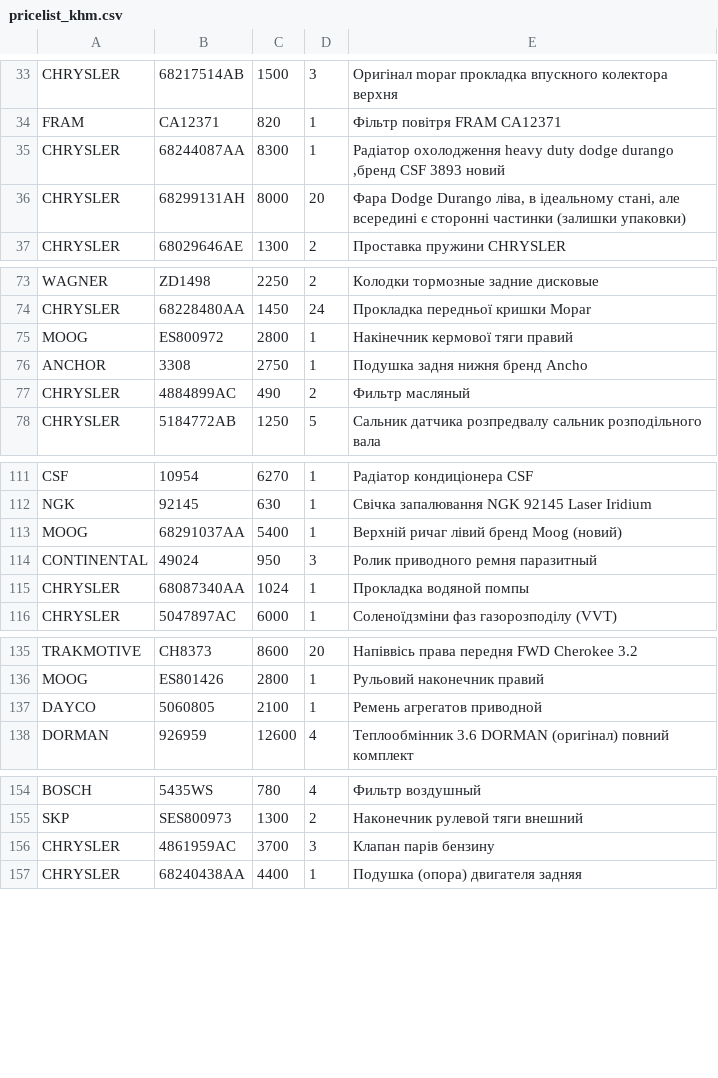
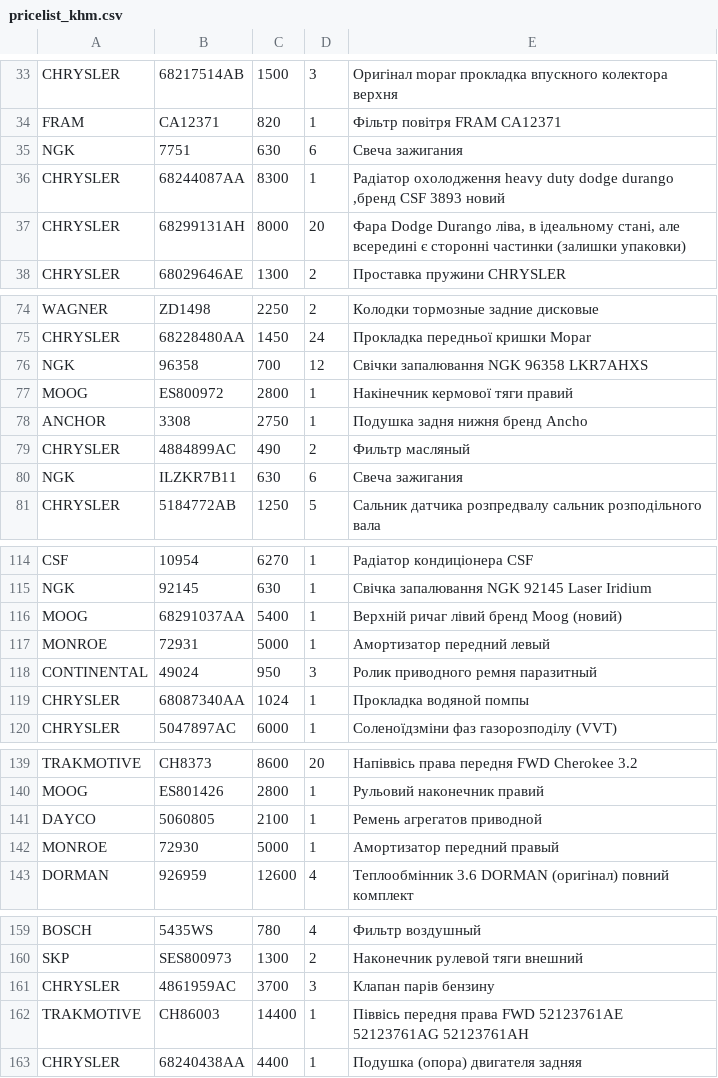
Before and after one commit to xvalikan/avtopro-pricelist, a CSV file: pricelist_khm.csv, drawn as a sheet; only a part is shown, gaps mark what is left out; the diff covers the shown part only.

```diff
--- a/pricelist_khm.csv
+++ b/pricelist_khm.csv
@@ -34,2 +34,3 @@ CHRYSLER;68217514AB;1500;3;Оригінал mopar прокладка впуск
 FRAM;CA12371;820;1;Фільтр повітря FRAM CA12371
+NGK;7751;630;6;Свеча зажигания
 CHRYSLER;68244087AA;8300;1;Радіатор охолодження heavy duty dodge durango ,бренд CSF 3893 новий
@@ -74,2 +75,3 @@ WAGNER;ZD1498;2250;2;Колодки тормозные задние дисков
 CHRYSLER;68228480AA;1450;24;Прокладка передньої кришки Mopar
+NGK;96358;700;12;Свічки запалювання NGK 96358 LKR7AHXS
 MOOG;ES800972;2800;1;Накінечник кермової тяги правий
@@ -77,2 +79,3 @@ ANCHOR;3308;2750;1;Подушка задня нижня бренд Ancho
 CHRYSLER;4884899AC;490;2;Фильтр масляный
+NGK;ILZKR7B11;630;6;Свеча зажигания
 CHRYSLER;5184772AB;1250;5;Сальник датчика розпредвалу сальник розподільного вала
@@ -113,2 +116,3 @@ NGK;92145;630;1;Свічка запалювання NGK 92145 Laser Iridium
 MOOG;68291037AA;5400;1;Верхній ричаг лівий бренд Moog (новий)
+MONROE;72931;5000;1;Амортизатор передний левый
 CONTINENTAL;49024;950;3;Ролик приводного ремня паразитный
@@ -137,2 +141,3 @@ MOOG;ES801426;2800;1;Рульовий наконечник правий
 DAYCO;5060805;2100;1;Ремень агрегатов приводной
+MONROE;72930;5000;1;Амортизатор передний правый
 DORMAN;926959;12600;4;Теплообмінник 3.6 DORMAN (оригінал) повний комплект
@@ -156,2 +161,3 @@ SKP;SES800973;1300;2;Наконечник рулевой тяги внешний
 CHRYSLER;4861959AC;3700;3;Клапан парів бензину
+TRAKMOTIVE;CH86003;14400;1;Піввісь передня права FWD 52123761AE 52123761AG 52123761AH
 CHRYSLER;68240438AA;4400;1;Подушка (опора) двигателя задняя
```
Also changed, not shown: 1 edited cell elsewhere in this file, pricelist.csv, pricelist_lviv.csv.
